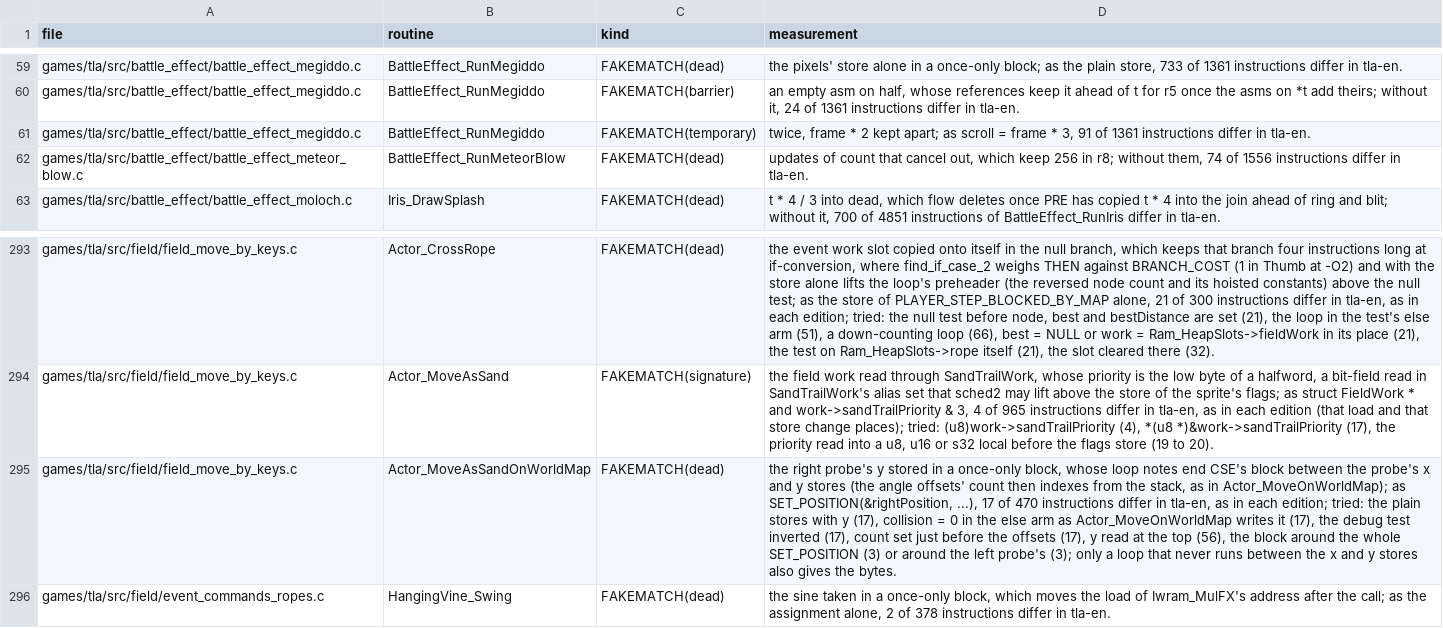
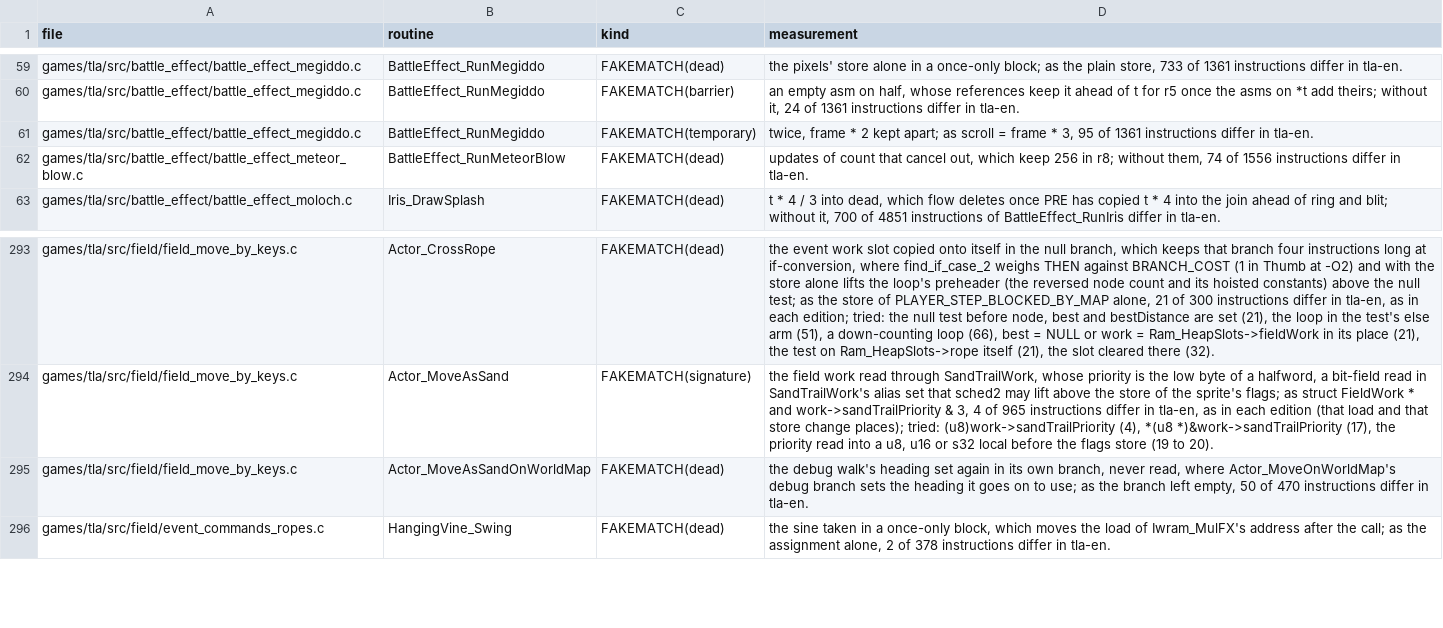
Before and after one commit to PascalPixel/alchemy-devtools, a TSV file: evidence/tla-fakematch.tsv, drawn as a sheet; only a part is shown, gaps mark what is left out; the diff names each change by its address in the sheet, - before the commit and + after, or states it on an @@ line.

```diff
--- a/evidence/tla-fakematch.tsv
+++ b/evidence/tla-fakematch.tsv
-D61 (measurement): …* 3, 91 of 1361…
+D61 (measurement): …* 3, 95 of 1361…
-D295 (measurement): the right probe's y stored in a once-only block, whose loop notes end CSE's block between the probe's x and y stores (the angle offsets' count then indexes from the stack, as in Actor_MoveOnWorldMap); as SET_POSITION(&rightPosition, ...), 17 of 470 instructions differ in tla-en, as in each edition; tried: the plain stores with y (17), collision = 0 in the else arm as Actor_MoveOnWorldMap writes it (17), the debug test inverted (17), count set just before the offsets (17), y read at the top (56), the block around the whole SET_POSITION (3) or around the left probe's (3); only a loop that never runs between the x and y stores also gives the bytes.
+D295 (measurement): the debug walk's heading set again in its own branch, never read, where Actor_MoveOnWorldMap's debug branch sets the heading it goes on to use; as the branch left empty, 50 of 470 instructions differ in tla-en.
```
